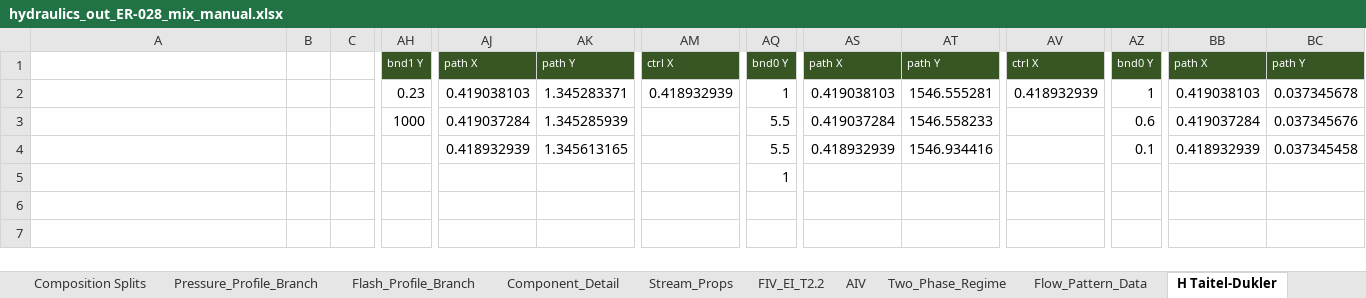
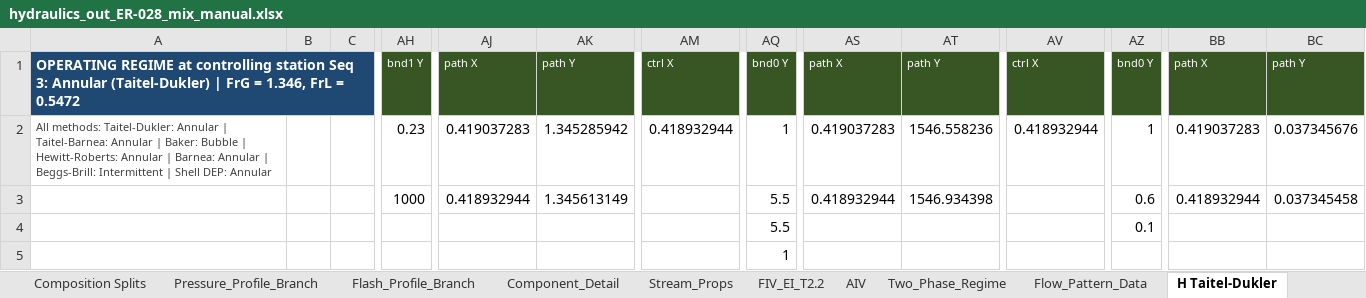
Before and after one commit to ipratikmenon/procalc, an Excel workbook: Hydraulics/hydraulics_out_ER-028_mix_manual.xlsx, sheet H Taitel-Dukler, drawn as a sheet; only a part is shown, gaps mark what is left out; values as stored, in another font and other column widths than the file's, no borders; charts and pictures not drawn; removed rows and columns are numbered as before the commit, all else as after; rows hold the shown columns only; the diff names each change by its address in the sheet, - before the commit and + after, or states it on an @@ line.

```diff
--- a/Hydraulics/hydraulics_out_ER-028_mix_manual.xlsx (sheet H Taitel-Dukler)
+++ b/Hydraulics/hydraulics_out_ER-028_mix_manual.xlsx (sheet H Taitel-Dukler)
-A1: (empty)
+A1: OPERATING REGIME at controlling station Seq 3: Annular (Taitel-Dukler) | FrG = 1.346, FrL = 0.5472
-A1 fill: none
+A1 fill: #1F4973
+A1:R1 merged
-row 2:  |  |  | 0.23 | 0.419038103 | 1.345283371 | 0.418932939 | 1 | 0.419038103 | 1546.555281 | 0.418932939 | 1 | 0.419038103 | 0.037345678
+row 2: All methods: Taitel-Dukler: Annular | Taitel-Barnea: Annular | Baker: Bubble | Hewitt-Roberts: Annular | Barnea: Annular | Beggs-Brill: Intermittent | Shell DEP: Annular |  |  | 0.23 | 0.419037283 | 1.345285942 | 0.418932944 | 1 | 0.419037283 | 1546.558236 | 0.418932944 | 1 | 0.419037283 | 0.037345676
-AJ3: 0.419037284
+AJ3: 0.418932944
-AK3: 1.345285939
+AK3: 1.345613149
-AS3: 0.419037284
+AS3: 0.418932944
-AT3: 1546.558233
+AT3: 1546.934398
-BB3: 0.419037284
+BB3: 0.418932944
-BC3: 0.037345676
+BC3: 0.037345458
-AJ4: 0.418932939
+AJ4: (empty)
-AK4: 1.345613165
+AK4: (empty)
-AS4: 0.418932939
+AS4: (empty)
-AT4: 1546.934416
+AT4: (empty)
-BB4: 0.418932939
+BB4: (empty)
-BC4: 0.037345458
+BC4: (empty)
```
Also changed, not shown: sheet Flow_Pattern_Data, sheet V HEDH down, sheet Two_Phase_Regime, sheet V Oshinowo up, sheet H Baker (HEDH), sheet V Oshinowo down, 18 more sheets, charts or pictures, Hydraulics/pipeline_input_ER-028_mix_manual.xlsx, Hydraulics/pipeline_input_noiso.xlsx, 1 other file.
